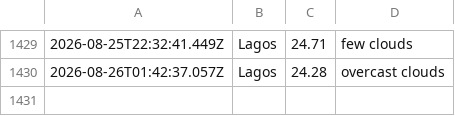
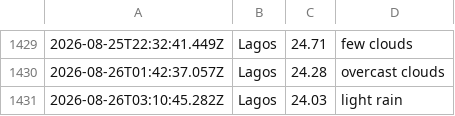
Before and after one commit to Obiuno/waether-api, a CSV file: data/weather_log.csv, drawn as a sheet; only a part is shown, gaps mark what is left out; the diff names each change by its address in the sheet, - before the commit and + after, or states it on an @@ line.

```diff
--- a/data/weather_log.csv
+++ b/data/weather_log.csv
+row 1431: 2026-08-26T03:10:45.282Z | Lagos | 24.03 | light rain
```
Also changed, not shown: 1 other file.
